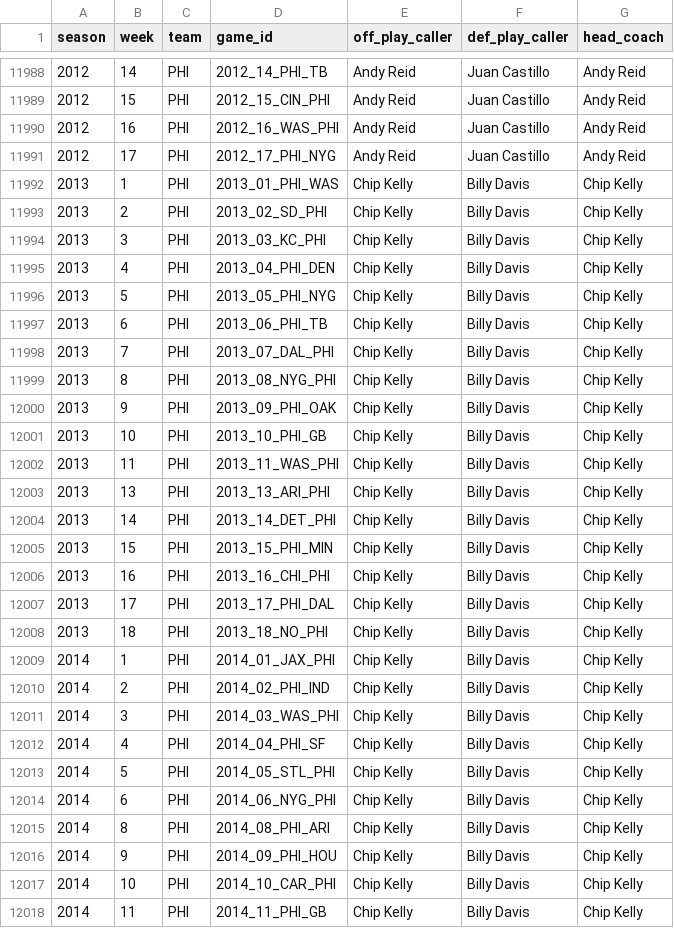
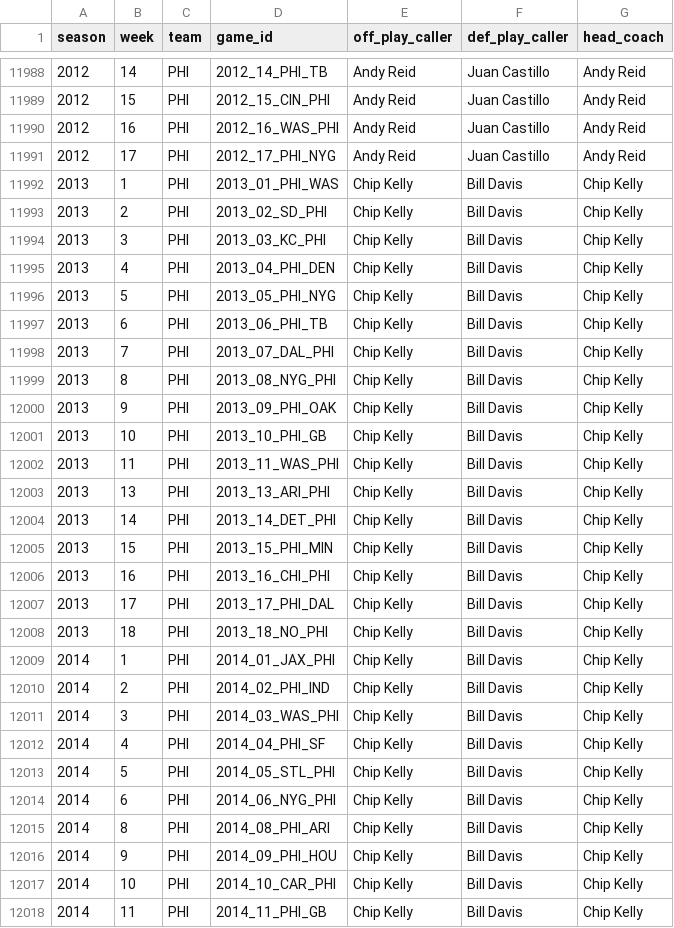
Before and after one commit to samhoppen/NFL_public, a CSV file: data/all_playcallers.csv, drawn as a sheet; only a part is shown, gaps mark what is left out; the diff covers the shown part only.

```diff
--- a/data/all_playcallers.csv
+++ b/data/all_playcallers.csv
@@ -11991,28 +11991,28 @@ season,week,team,game_id,off_play_caller,def_play_caller,head_coach
 2012,17,PHI,2012_17_PHI_NYG,Andy Reid,Juan Castillo,Andy Reid
-2013,1,PHI,2013_01_PHI_WAS,Chip Kelly,Billy Davis,Chip Kelly
-2013,2,PHI,2013_02_SD_PHI,Chip Kelly,Billy Davis,Chip Kelly
-2013,3,PHI,2013_03_KC_PHI,Chip Kelly,Billy Davis,Chip Kelly
-2013,4,PHI,2013_04_PHI_DEN,Chip Kelly,Billy Davis,Chip Kelly
-2013,5,PHI,2013_05_PHI_NYG,Chip Kelly,Billy Davis,Chip Kelly
-2013,6,PHI,2013_06_PHI_TB,Chip Kelly,Billy Davis,Chip Kelly
-2013,7,PHI,2013_07_DAL_PHI,Chip Kelly,Billy Davis,Chip Kelly
-2013,8,PHI,2013_08_NYG_PHI,Chip Kelly,Billy Davis,Chip Kelly
-2013,9,PHI,2013_09_PHI_OAK,Chip Kelly,Billy Davis,Chip Kelly
-2013,10,PHI,2013_10_PHI_GB,Chip Kelly,Billy Davis,Chip Kelly
-2013,11,PHI,2013_11_WAS_PHI,Chip Kelly,Billy Davis,Chip Kelly
-2013,13,PHI,2013_13_ARI_PHI,Chip Kelly,Billy Davis,Chip Kelly
-2013,14,PHI,2013_14_DET_PHI,Chip Kelly,Billy Davis,Chip Kelly
-2013,15,PHI,2013_15_PHI_MIN,Chip Kelly,Billy Davis,Chip Kelly
-2013,16,PHI,2013_16_CHI_PHI,Chip Kelly,Billy Davis,Chip Kelly
-2013,17,PHI,2013_17_PHI_DAL,Chip Kelly,Billy Davis,Chip Kelly
-2013,18,PHI,2013_18_NO_PHI,Chip Kelly,Billy Davis,Chip Kelly
-2014,1,PHI,2014_01_JAX_PHI,Chip Kelly,Billy Davis,Chip Kelly
-2014,2,PHI,2014_02_PHI_IND,Chip Kelly,Billy Davis,Chip Kelly
-2014,3,PHI,2014_03_WAS_PHI,Chip Kelly,Billy Davis,Chip Kelly
-2014,4,PHI,2014_04_PHI_SF,Chip Kelly,Billy Davis,Chip Kelly
-2014,5,PHI,2014_05_STL_PHI,Chip Kelly,Billy Davis,Chip Kelly
-2014,6,PHI,2014_06_NYG_PHI,Chip Kelly,Billy Davis,Chip Kelly
-2014,8,PHI,2014_08_PHI_ARI,Chip Kelly,Billy Davis,Chip Kelly
-2014,9,PHI,2014_09_PHI_HOU,Chip Kelly,Billy Davis,Chip Kelly
-2014,10,PHI,2014_10_CAR_PHI,Chip Kelly,Billy Davis,Chip Kelly
-2014,11,PHI,2014_11_PHI_GB,Chip Kelly,Billy Davis,Chip Kelly
+2013,1,PHI,2013_01_PHI_WAS,Chip Kelly,Bill Davis,Chip Kelly
+2013,2,PHI,2013_02_SD_PHI,Chip Kelly,Bill Davis,Chip Kelly
+2013,3,PHI,2013_03_KC_PHI,Chip Kelly,Bill Davis,Chip Kelly
+2013,4,PHI,2013_04_PHI_DEN,Chip Kelly,Bill Davis,Chip Kelly
+2013,5,PHI,2013_05_PHI_NYG,Chip Kelly,Bill Davis,Chip Kelly
+2013,6,PHI,2013_06_PHI_TB,Chip Kelly,Bill Davis,Chip Kelly
+2013,7,PHI,2013_07_DAL_PHI,Chip Kelly,Bill Davis,Chip Kelly
+2013,8,PHI,2013_08_NYG_PHI,Chip Kelly,Bill Davis,Chip Kelly
+2013,9,PHI,2013_09_PHI_OAK,Chip Kelly,Bill Davis,Chip Kelly
+2013,10,PHI,2013_10_PHI_GB,Chip Kelly,Bill Davis,Chip Kelly
+2013,11,PHI,2013_11_WAS_PHI,Chip Kelly,Bill Davis,Chip Kelly
+2013,13,PHI,2013_13_ARI_PHI,Chip Kelly,Bill Davis,Chip Kelly
+2013,14,PHI,2013_14_DET_PHI,Chip Kelly,Bill Davis,Chip Kelly
+2013,15,PHI,2013_15_PHI_MIN,Chip Kelly,Bill Davis,Chip Kelly
+2013,16,PHI,2013_16_CHI_PHI,Chip Kelly,Bill Davis,Chip Kelly
+2013,17,PHI,2013_17_PHI_DAL,Chip Kelly,Bill Davis,Chip Kelly
+2013,18,PHI,2013_18_NO_PHI,Chip Kelly,Bill Davis,Chip Kelly
+2014,1,PHI,2014_01_JAX_PHI,Chip Kelly,Bill Davis,Chip Kelly
+2014,2,PHI,2014_02_PHI_IND,Chip Kelly,Bill Davis,Chip Kelly
+2014,3,PHI,2014_03_WAS_PHI,Chip Kelly,Bill Davis,Chip Kelly
+2014,4,PHI,2014_04_PHI_SF,Chip Kelly,Bill Davis,Chip Kelly
+2014,5,PHI,2014_05_STL_PHI,Chip Kelly,Bill Davis,Chip Kelly
+2014,6,PHI,2014_06_NYG_PHI,Chip Kelly,Bill Davis,Chip Kelly
+2014,8,PHI,2014_08_PHI_ARI,Chip Kelly,Bill Davis,Chip Kelly
+2014,9,PHI,2014_09_PHI_HOU,Chip Kelly,Bill Davis,Chip Kelly
+2014,10,PHI,2014_10_CAR_PHI,Chip Kelly,Bill Davis,Chip Kelly
+2014,11,PHI,2014_11_PHI_GB,Chip Kelly,Bill Davis,Chip Kelly
```
Also changed, not shown: 155 edited cells elsewhere in this file, data/nfl_executives.csv, data/nfl_executives_yearly.csv.
